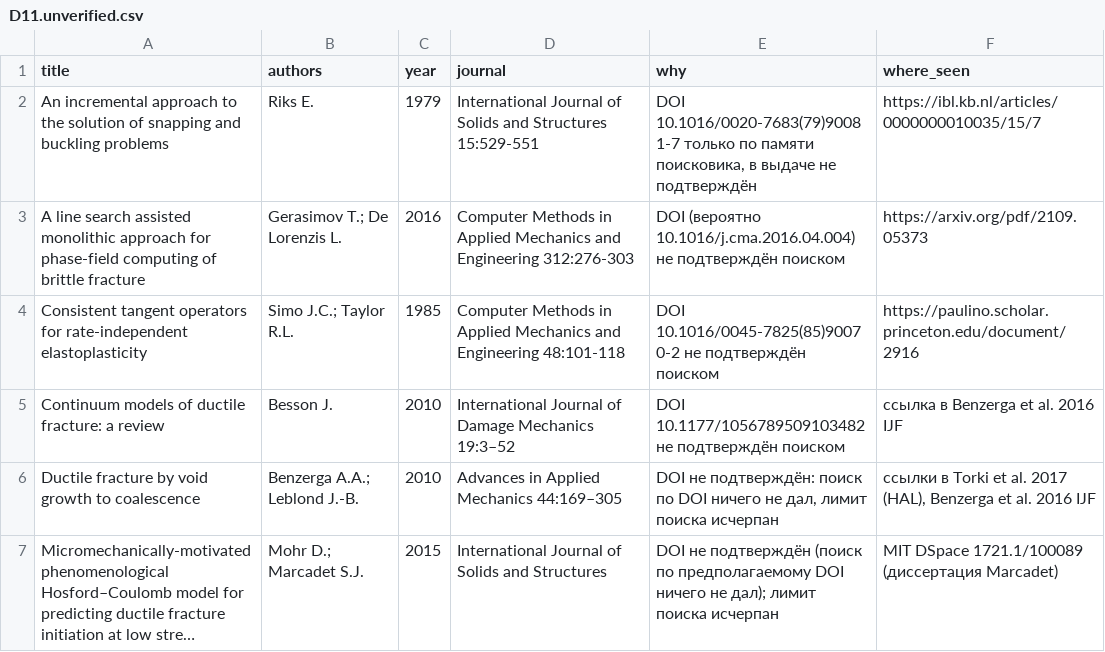
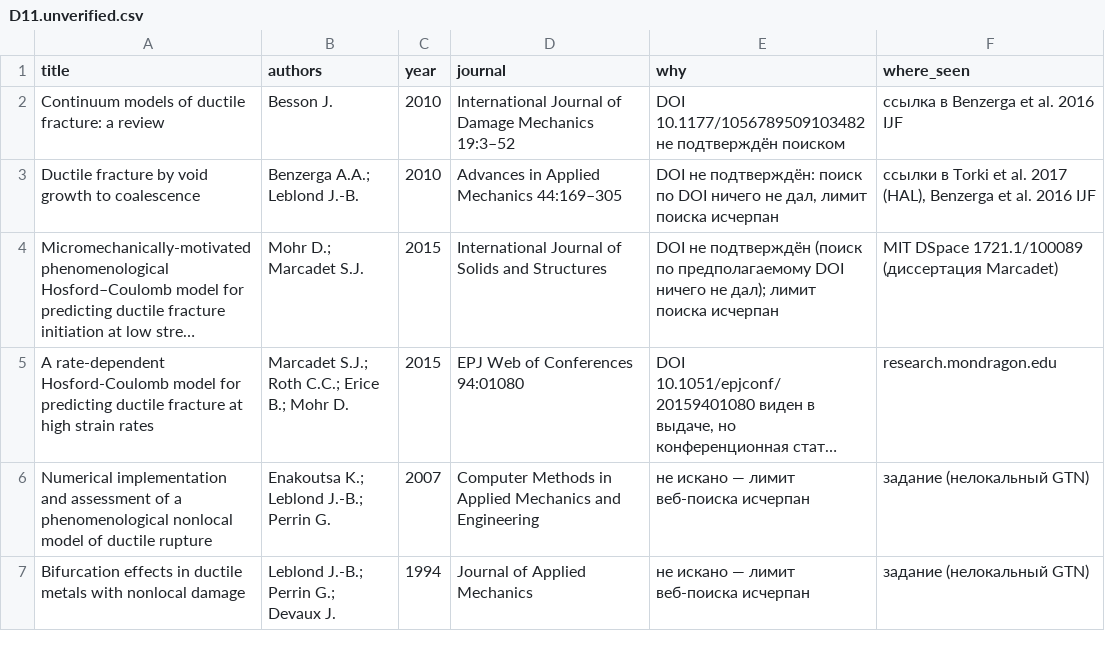
Before and after one commit to Zirconium-lover/library, a CSV file: biblio/parts/D11.unverified.csv, drawn as a sheet; only a part is shown; the shorter side is filled out with more unchanged rows; long unchanged cells end in ….

```diff
--- a/biblio/parts/D11.unverified.csv
+++ b/biblio/parts/D11.unverified.csv
@@ -1,5 +1,2 @@
 title,authors,year,journal,why,where_seen
-An incremental approach to the solution of snapping and buckling problems,Riks E.,1979,International Journal of Solids and Structures 15:529-551,"DOI 10.1016/0020-7683(79)90081-7 только по памяти поисковика, в выдаче не подтверждён",https://ibl.kb.nl/articles/0000000010035/15/7
-A line search assisted monolithic approach for phase-field computing of brittle fracture,Gerasimov T.; De Lorenzis L.,2016,Computer Methods in Applied Mechanics and Engineering 312:276-303,DOI (вероятно 10.1016/j.cma.2016.04.004) не подтверждён поиском,https://arxiv.org/pdf/2109.05373
-Consistent tangent operators for rate-independent elastoplasticity,Simo J.C.; Taylor R.L.,1985,Computer Methods in Applied Mechanics and Engineering 48:101-118,DOI 10.1016/0045-7825(85)90070-2 не подтверждён поиском,https://paulino.scholar.princeton.edu/document/2916
 Continuum models of ductile fracture: a review,Besson J.,2010,International Journal of Damage Mechanics 19:3–52,DOI 10.1177/1056789509103482 не подтверждён поиском,ссылка в Benzerga et al. 2016 IJF
```
Also changed, not shown: biblio/candidates_unverified.csv.
